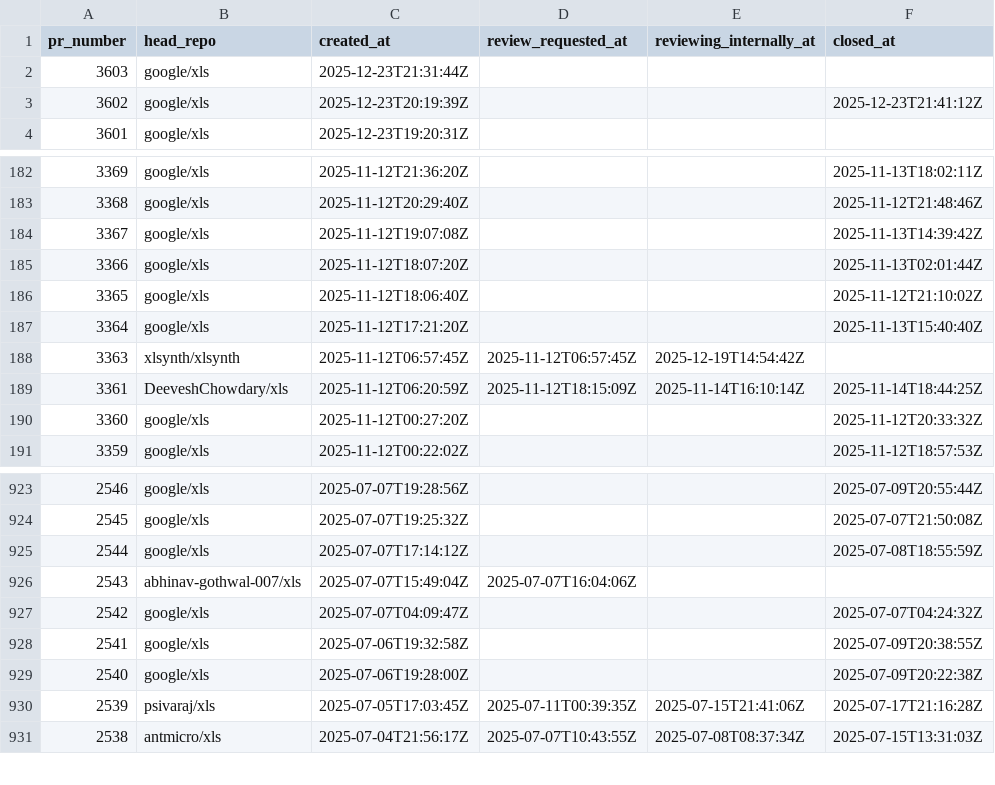
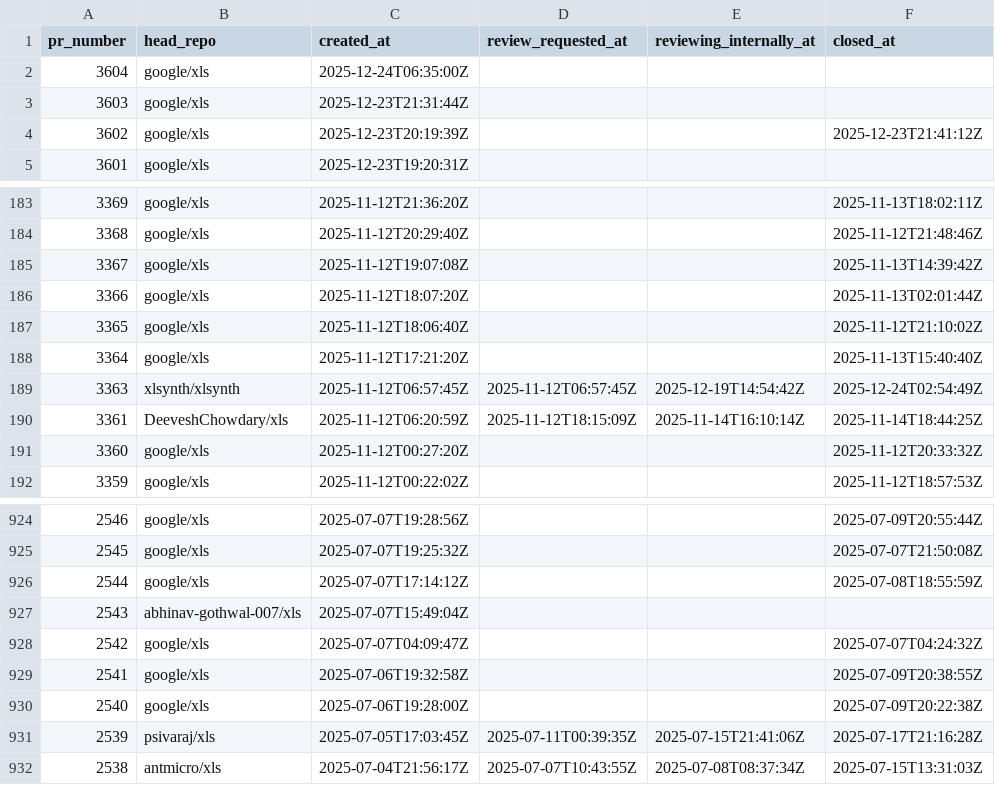
Before and after one commit to xlsynth/xls-pr-data, a CSV file: pr_data.csv, drawn as a sheet; only a part is shown, gaps mark what is left out.

```diff
--- a/pr_data.csv
+++ b/pr_data.csv
@@ -1,2 +1,3 @@
 pr_number,head_repo,created_at,review_requested_at,reviewing_internally_at,closed_at
+3604,google/xls,2025-12-24T06:35:00Z,,,
 3603,google/xls,2025-12-23T21:31:44Z,,,
@@ -187,3 +188,3 @@ pr_number,head_repo,created_at,review_requested_at,reviewing_internally_at,close
 3364,google/xls,2025-11-12T17:21:20Z,,,2025-11-13T15:40:40Z
-3363,xlsynth/xlsynth,2025-11-12T06:57:45Z,2025-11-12T06:57:45Z,2025-12-19T14:54:42Z,
+3363,xlsynth/xlsynth,2025-11-12T06:57:45Z,2025-11-12T06:57:45Z,2025-12-19T14:54:42Z,2025-12-24T02:54:49Z
 3361,DeeveshChowdary/xls,2025-11-12T06:20:59Z,2025-11-12T18:15:09Z,2025-11-14T16:10:14Z,2025-11-14T18:44:25Z
@@ -925,3 +926,3 @@ pr_number,head_repo,created_at,review_requested_at,reviewing_internally_at,close
 2544,google/xls,2025-07-07T17:14:12Z,,,2025-07-08T18:55:59Z
-2543,abhinav-gothwal-007/xls,2025-07-07T15:49:04Z,2025-07-07T16:04:06Z,,
+2543,abhinav-gothwal-007/xls,2025-07-07T15:49:04Z,,,
 2542,google/xls,2025-07-07T04:09:47Z,,,2025-07-07T04:24:32Z
```
Also changed, not shown: 2 other files.
